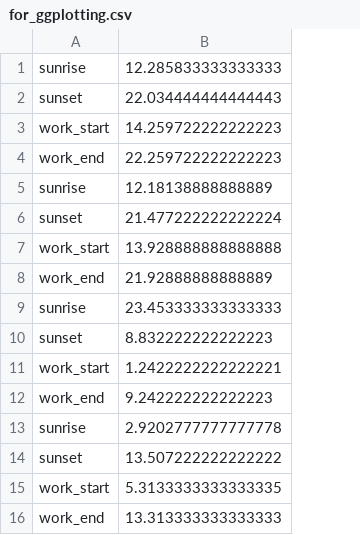
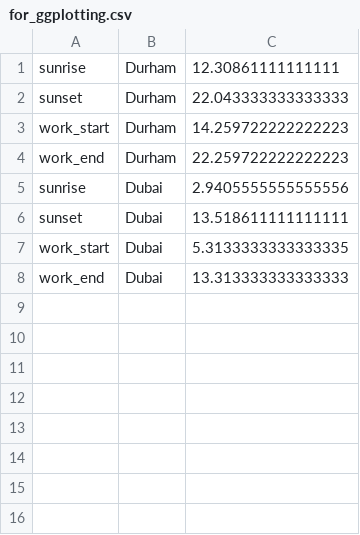
Before and after one commit to avijstein/TimeZones, a CSV file: for_ggplotting.csv, drawn as a sheet; removed rows and columns are numbered as before the commit, all else as after; the diff names each change by its address in the sheet, - before the commit and + after, or states it on an @@ line.

Commit message:
New function in python to write out two city's data for R.

```diff
--- a/for_ggplotting.csv
+++ b/for_ggplotting.csv
+column B, rows 1-8: Durham | Durham | Durham | Durham | Dubai | Dubai | Dubai | Dubai
-C1: 12.285833333333333
+C1: 12.30861111111111
-C2: 22.034444444444443
+C2: 22.043333333333333
-C5: 12.18138888888889
+C5: 2.9405555555555556
-C6: 21.477222222222224
+C6: 13.518611111111111
-row 7: work_start | 13.928888888888888
-row 8: work_end | 21.92888888888889
-row 9: sunrise | 23.453333333333333
-row 10: sunset | 8.832222222222223
-row 11: work_start | 1.2422222222222221
-row 12: work_end | 9.242222222222223
-row 13: sunrise | 2.9202777777777778
-row 14: sunset | 13.507222222222222
```
Also changed, not shown: 2 other files.
